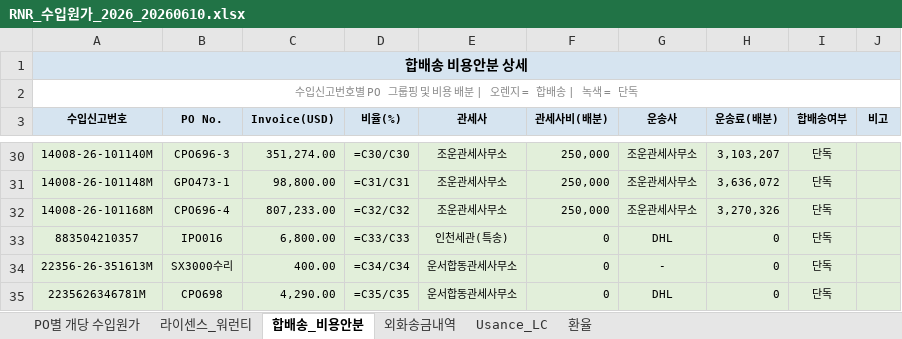
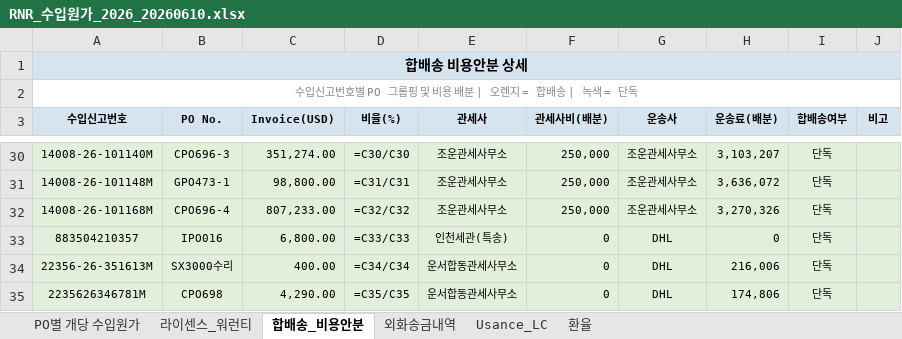
Before and after one commit to rnrfin/rnr-importcost, an Excel workbook: RNR_수입원가_2026_20260610.xlsx, sheet 합배송_비용안분, drawn as a sheet; only a part is shown, gaps mark what is left out; values as stored, in another font and other column widths than the file's, no borders; formulas without a stored value are shown as written; the diff names each change by its address in the sheet, - before the commit and + after, or states it on an @@ line.

```diff
--- a/RNR_수입원가_2026_20260610.xlsx (sheet 합배송_비용안분)
+++ b/RNR_수입원가_2026_20260610.xlsx (sheet 합배송_비용안분)
-G34 (운송사): -
+G34 (운송사): DHL
-H34 (운송료(배분)): 0
+H34 (운송료(배분)): 216,006
-H35 (운송료(배분)): 0
+H35 (운송료(배분)): 174,806
```
Also changed, not shown: sheet PO별 개당 수입원가.
